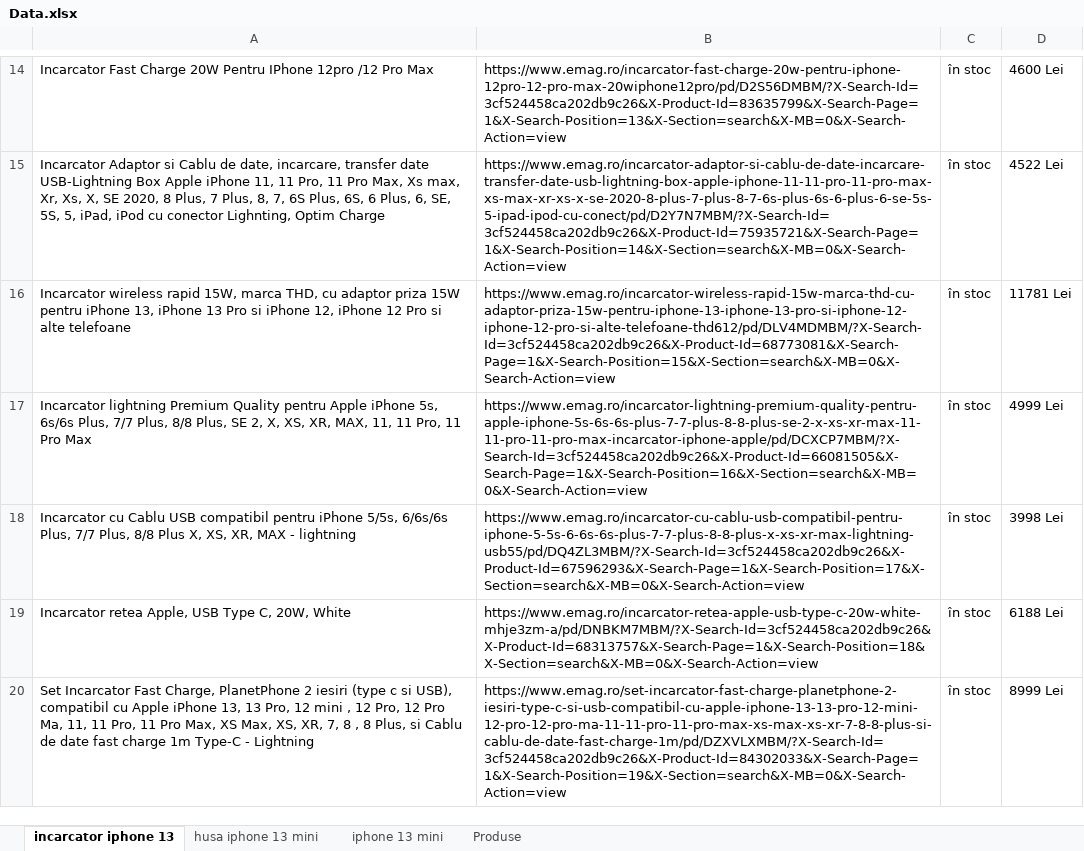
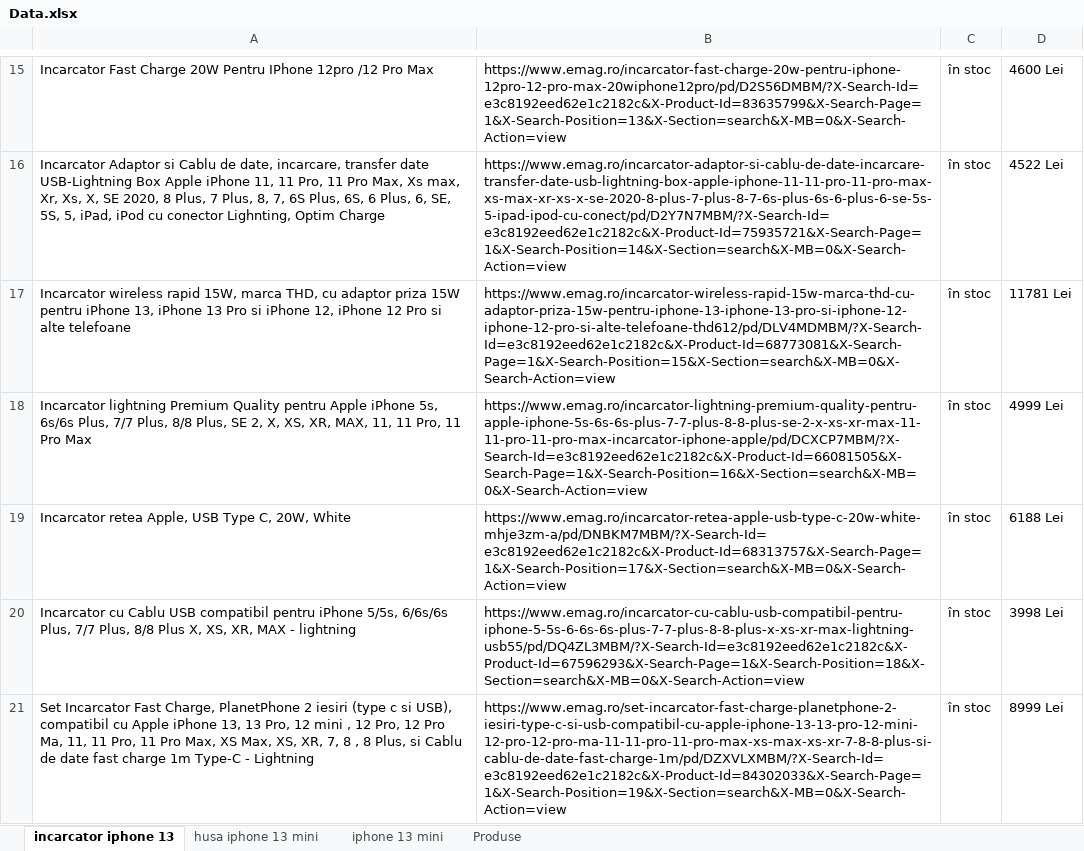
Before and after one commit to meOtniel/RPA_Labs, an Excel workbook: Lab4/Lab4/Data.xlsx, sheet incarcator iphone 13, drawn as a sheet; only a part is shown, gaps mark what is left out; values as stored, in another font and other column widths than the file's, no borders; removed rows and columns are numbered as before the commit, all else as after; the diff covers the shown part only; the diff names each change by its address in the sheet, - before the commit and + after, or states it on an @@ line.

```diff
--- a/Lab4/Lab4/Data.xlsx (sheet incarcator iphone 13)
+++ b/Lab4/Lab4/Data.xlsx (sheet incarcator iphone 13)
-B15: https://www.emag.ro/incarcator-fast-charge-20w-pentru-iphone-12pro-12-pro-max-20wiphone12pro/pd/D2S56DMBM/?X-Search-Id=3cf524458ca202db9c26&X-Product-Id=83635799&X-Search-Page=1&X-Search-Position=13&X-Section=search&X-MB=0&X-Search-Action=view
+B15: https://www.emag.ro/incarcator-fast-charge-20w-pentru-iphone-12pro-12-pro-max-20wiphone12pro/pd/D2S56DMBM/?X-Search-Id=e3c8192eed62e1c2182c&X-Product-Id=83635799&X-Search-Page=1&X-Search-Position=13&X-Section=search&X-MB=0&X-Search-Action=view
-B16: https://www.emag.ro/incarcator-adaptor-si-cablu-de-date-incarcare-transfer-date-usb-lightning-box-apple-iphone-11-11-pro-11-pro-max-xs-max-xr-xs-x-se-2020-8-plus-7-plus-8-7-6s-plus-6s-6-plus-6-se-5s-5-ipad-ipod-cu-conect/pd/D2Y7N7MBM/?X-Search-Id=3cf524458ca202db9c26&X-Product-Id=75935721&X-Search-Page=1&X-Search-Position=14&X-Section=search&X-MB=0&X-Search-Action=view
+B16: https://www.emag.ro/incarcator-adaptor-si-cablu-de-date-incarcare-transfer-date-usb-lightning-box-apple-iphone-11-11-pro-11-pro-max-xs-max-xr-xs-x-se-2020-8-plus-7-plus-8-7-6s-plus-6s-6-plus-6-se-5s-5-ipad-ipod-cu-conect/pd/D2Y7N7MBM/?X-Search-Id=e3c8192eed62e1c2182c&X-Product-Id=75935721&X-Search-Page=1&X-Search-Position=14&X-Section=search&X-MB=0&X-Search-Action=view
-B17: https://www.emag.ro/incarcator-wireless-rapid-15w-marca-thd-cu-adaptor-priza-15w-pentru-iphone-13-iphone-13-pro-si-iphone-12-iphone-12-pro-si-alte-telefoane-thd612/pd/DLV4MDMBM/?X-Search-Id=3cf524458ca202db9c26&X-Product-Id=68773081&X-Search-Page=1&X-Search-Position=15&X-Section=search&X-MB=0&X-Search-Action=view
+B17: https://www.emag.ro/incarcator-wireless-rapid-15w-marca-thd-cu-adaptor-priza-15w-pentru-iphone-13-iphone-13-pro-si-iphone-12-iphone-12-pro-si-alte-telefoane-thd612/pd/DLV4MDMBM/?X-Search-Id=e3c8192eed62e1c2182c&X-Product-Id=68773081&X-Search-Page=1&X-Search-Position=15&X-Section=search&X-MB=0&X-Search-Action=view
-B18: https://www.emag.ro/incarcator-lightning-premium-quality-pentru-apple-iphone-5s-6s-6s-plus-7-7-plus-8-8-plus-se-2-x-xs-xr-max-11-11-pro-11-pro-max-incarcator-iphone-apple/pd/DCXCP7MBM/?X-Search-Id=3cf524458ca202db9c26&X-Product-Id=66081505&X-Search-Page=1&X-Search-Position=16&X-Section=search&X-MB=0&X-Search-Action=view
+B18: https://www.emag.ro/incarcator-lightning-premium-quality-pentru-apple-iphone-5s-6s-6s-plus-7-7-plus-8-8-plus-se-2-x-xs-xr-max-11-11-pro-11-pro-max-incarcator-iphone-apple/pd/DCXCP7MBM/?X-Search-Id=e3c8192eed62e1c2182c&X-Product-Id=66081505&X-Search-Page=1&X-Search-Position=16&X-Section=search&X-MB=0&X-Search-Action=view
-row 18: Incarcator cu Cablu USB compatibil pentru iPhone 5/5s, 6/6s/6s Plus, 7/7 Plus, 8/8 Plus X, XS, XR, MAX - lightning | https://www.emag.ro/incarcator-cu-cablu-usb-compatibil-pentru-iphone-5-5s-6-6s-6s-plus-7-7-plus-8-8-plus-x-xs-xr-max-lightning-usb55/pd/DQ4ZL3MBM/?X-Search-Id=3cf524458ca202db9c26&X-Product-Id=67596293&X-Search-Page=1&X-Search-Position=17&X-Section=search&X-MB=0&X-Search-Action=view | în stoc | 3998 Lei
-B19: https://www.emag.ro/incarcator-retea-apple-usb-type-c-20w-white-mhje3zm-a/pd/DNBKM7MBM/?X-Search-Id=3cf524458ca202db9c26&X-Product-Id=68313757&X-Search-Page=1&X-Search-Position=18&X-Section=search&X-MB=0&X-Search-Action=view
+B19: https://www.emag.ro/incarcator-retea-apple-usb-type-c-20w-white-mhje3zm-a/pd/DNBKM7MBM/?X-Search-Id=e3c8192eed62e1c2182c&X-Product-Id=68313757&X-Search-Page=1&X-Search-Position=17&X-Section=search&X-MB=0&X-Search-Action=view
+row 20: Incarcator cu Cablu USB compatibil pentru iPhone 5/5s, 6/6s/6s Plus, 7/7 Plus, 8/8 Plus X, XS, XR, MAX - lightning | https://www.emag.ro/incarcator-cu-cablu-usb-compatibil-pentru-iphone-5-5s-6-6s-6s-plus-7-7-plus-8-8-plus-x-xs-xr-max-lightning-usb55/pd/DQ4ZL3MBM/?X-Search-Id=e3c8192eed62e1c2182c&X-Product-Id=67596293&X-Search-Page=1&X-Search-Position=18&X-Section=search&X-MB=0&X-Search-Action=view | în stoc | 3998 Lei
-B21: https://www.emag.ro/set-incarcator-fast-charge-planetphone-2-iesiri-type-c-si-usb-compatibil-cu-apple-iphone-13-13-pro-12-mini-12-pro-12-pro-ma-11-11-pro-11-pro-max-xs-max-xs-xr-7-8-8-plus-si-cablu-de-date-fast-charge-1m/pd/DZXVLXMBM/?X-Search-Id=3cf524458ca202db9c26&X-Product-Id=84302033&X-Search-Page=1&X-Search-Position=19&X-Section=search&X-MB=0&X-Search-Action=view
+B21: https://www.emag.ro/set-incarcator-fast-charge-planetphone-2-iesiri-type-c-si-usb-compatibil-cu-apple-iphone-13-13-pro-12-mini-12-pro-12-pro-ma-11-11-pro-11-pro-max-xs-max-xs-xr-7-8-8-plus-si-cablu-de-date-fast-charge-1m/pd/DZXVLXMBM/?X-Search-Id=e3c8192eed62e1c2182c&X-Product-Id=84302033&X-Search-Page=1&X-Search-Position=19&X-Section=search&X-MB=0&X-Search-Action=view
```
Also changed, not shown: 6 added rows, 5 removed rows and 39 edited cells elsewhere in this sheet, sheet husa iphone 13 mini, sheet iphone 13 mini, 1 other file.
